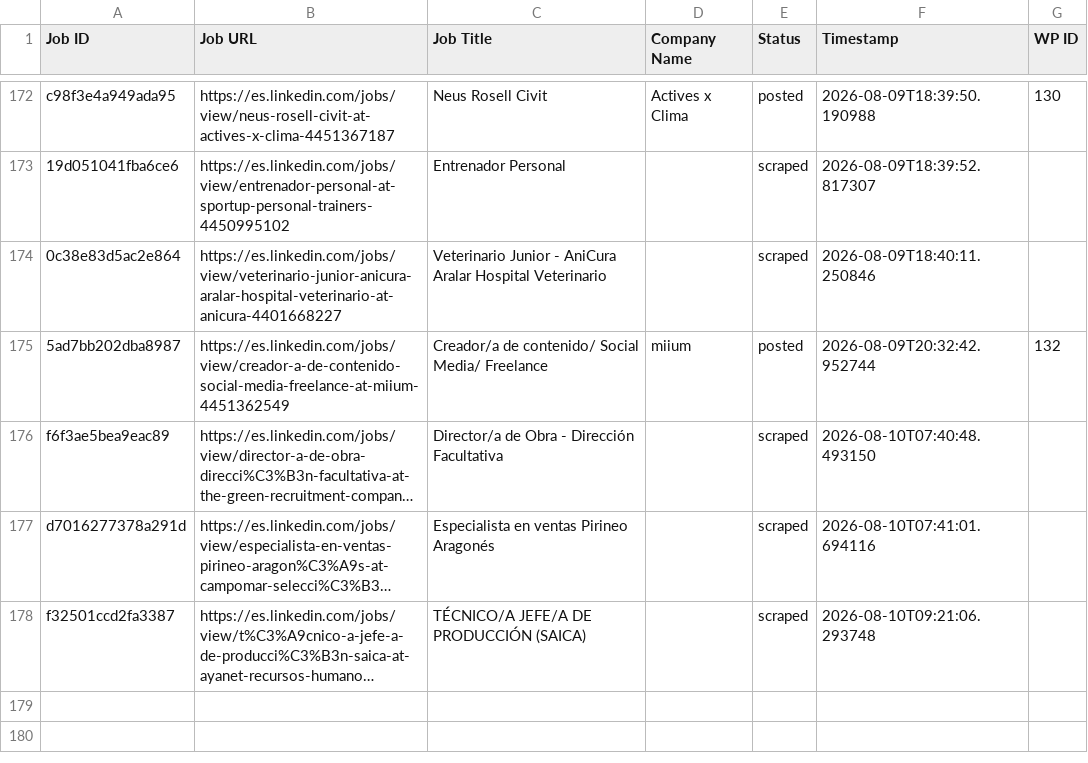
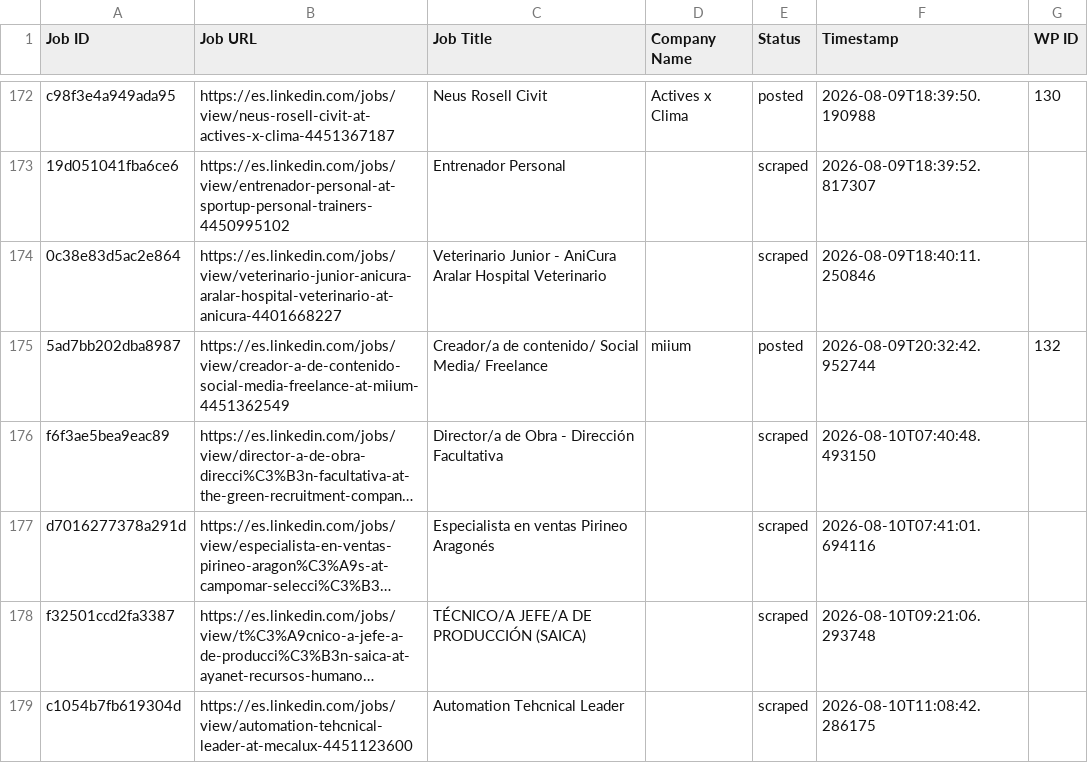
Before and after one commit to innovationinc2000/ad, a CSV file: processed_jobs.csv, drawn as a sheet; only a part is shown, gaps mark what is left out; long unchanged cells end in …; the diff names each change by its address in the sheet, - before the commit and + after, or states it on an @@ line.

```diff
--- a/processed_jobs.csv
+++ b/processed_jobs.csv
+row 179: c1054b7fb619304d | https://es.linkedin.com/jobs/view/automation-tehcnical-leader-at-mecalux-4451123600 | Automation Tehcnical Leader |  | scraped | 2026-08-10T11:08:42.286175
```
